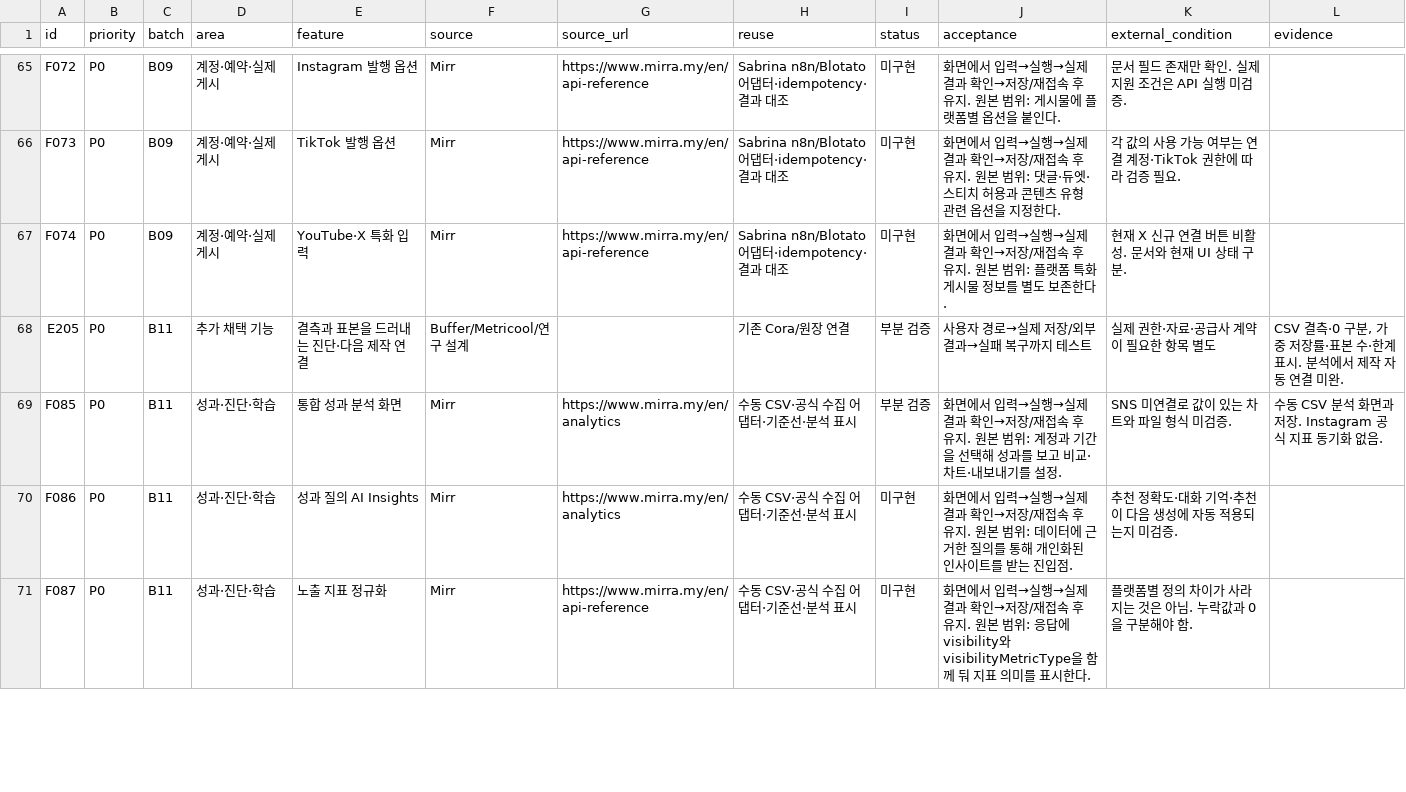
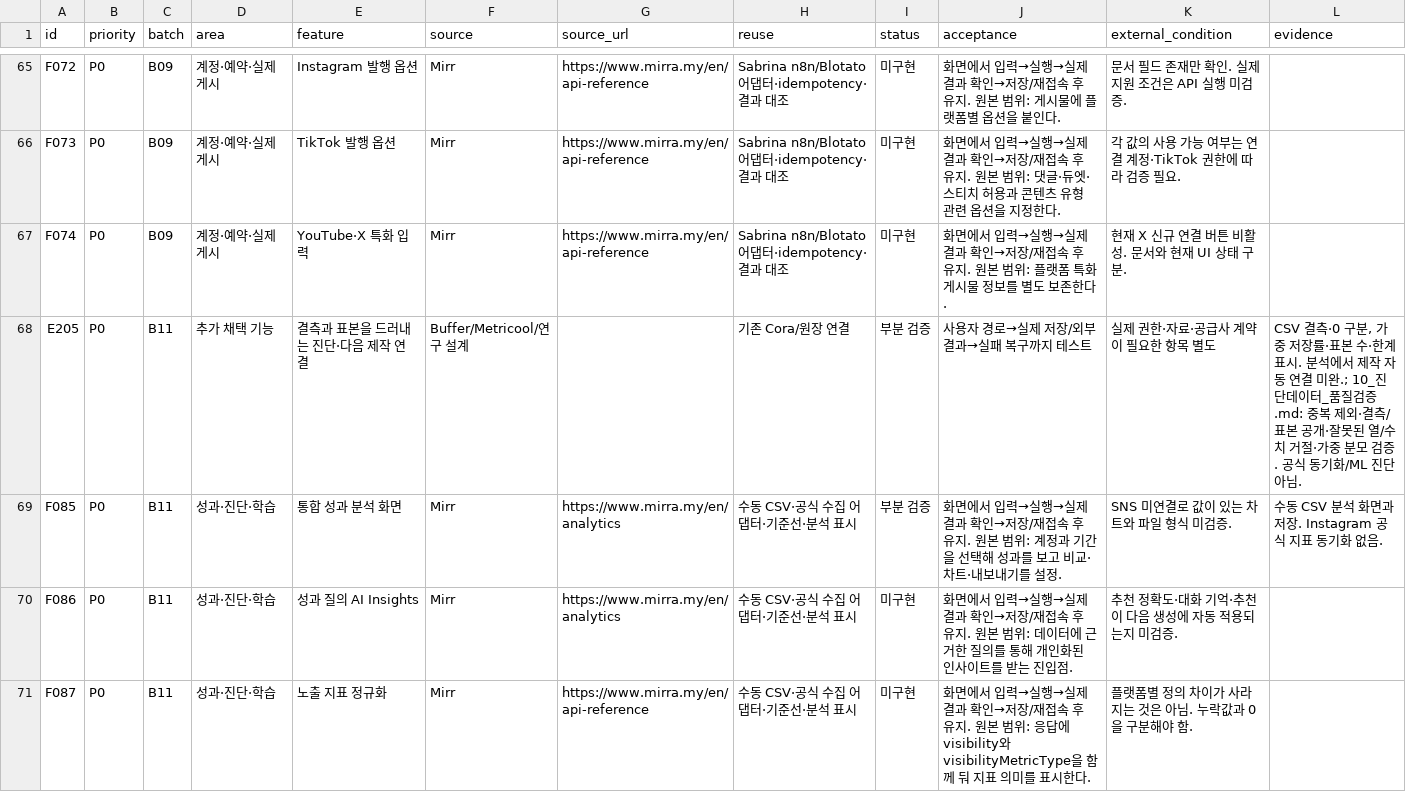
Before and after one commit to HYU-BDML/Rita-agent, a CSV file: Cora/docs/Cora_집중구현_2026-09-30/기능별_개발원장.csv, drawn as a sheet; only a part is shown, gaps mark what is left out.

Commit message:
Expose diagnostic data quality and exclude duplicate CSV observations

```diff
--- a/Cora/docs/Cora_집중구현_2026-09-30/기능별_개발원장.csv
+++ b/Cora/docs/Cora_집중구현_2026-09-30/기능별_개발원장.csv
@@ -67,3 +67,3 @@ F073,P0,B09,계정·예약·실제 게시,TikTok 발행 옵션,Mirr,https://www.
 F074,P0,B09,계정·예약·실제 게시,YouTube·X 특화 입력,Mirr,https://www.mirra.my/en/api-reference,Sabrina n8n/Blotato 어댑터·idempotency·결과 대조,미구현,화면에서 입력→실행→실제 결과 확인→저장/재접속 후 유지. 원본 범위: 플랫폼 특화 게시물 정보를 별도 보존한다.,현재 X 신규 연결 버튼 비활성. 문서와 현재 UI 상태 구분.,
-E205,P0,B11,추가 채택 기능,결측과 표본을 드러내는 진단·다음 제작 연결,Buffer/Metricool/연구 설계,,기존 Cora/원장 연결,부분 검증,사용자 경로→실제 저장/외부 결과→실패 복구까지 테스트,실제 권한·자료·공급사 계약이 필요한 항목 별도,"CSV 결측·0 구분, 가중 저장률·표본 수·한계 표시. 분석에서 제작 자동 연결 미완."
+E205,P0,B11,추가 채택 기능,결측과 표본을 드러내는 진단·다음 제작 연결,Buffer/Metricool/연구 설계,,기존 Cora/원장 연결,부분 검증,사용자 경로→실제 저장/외부 결과→실패 복구까지 테스트,실제 권한·자료·공급사 계약이 필요한 항목 별도,"CSV 결측·0 구분, 가중 저장률·표본 수·한계 표시. 분석에서 제작 자동 연결 미완.; 10_진단데이터_품질검증.md: 중복 제외·결측/표본 공개·잘못된 열/수치 거절·가중 분모 검증. 공식 동기화/ML 진단 아님."
 F085,P0,B11,성과·진단·학습,통합 성과 분석 화면,Mirr,https://www.mirra.my/en/analytics,수동 CSV·공식 수집 어댑터·기준선·분석 표시,부분 검증,화면에서 입력→실행→실제 결과 확인→저장/재접속 후 유지. 원본 범위: 계정과 기간을 선택해 성과를 보고 비교·차트·내보내기를 설정.,SNS 미연결로 값이 있는 차트와 파일 형식 미검증.,수동 CSV 분석 화면과 저장. Instagram 공식 지표 동기화 없음.
```
Also changed, not shown: 8 other files.
